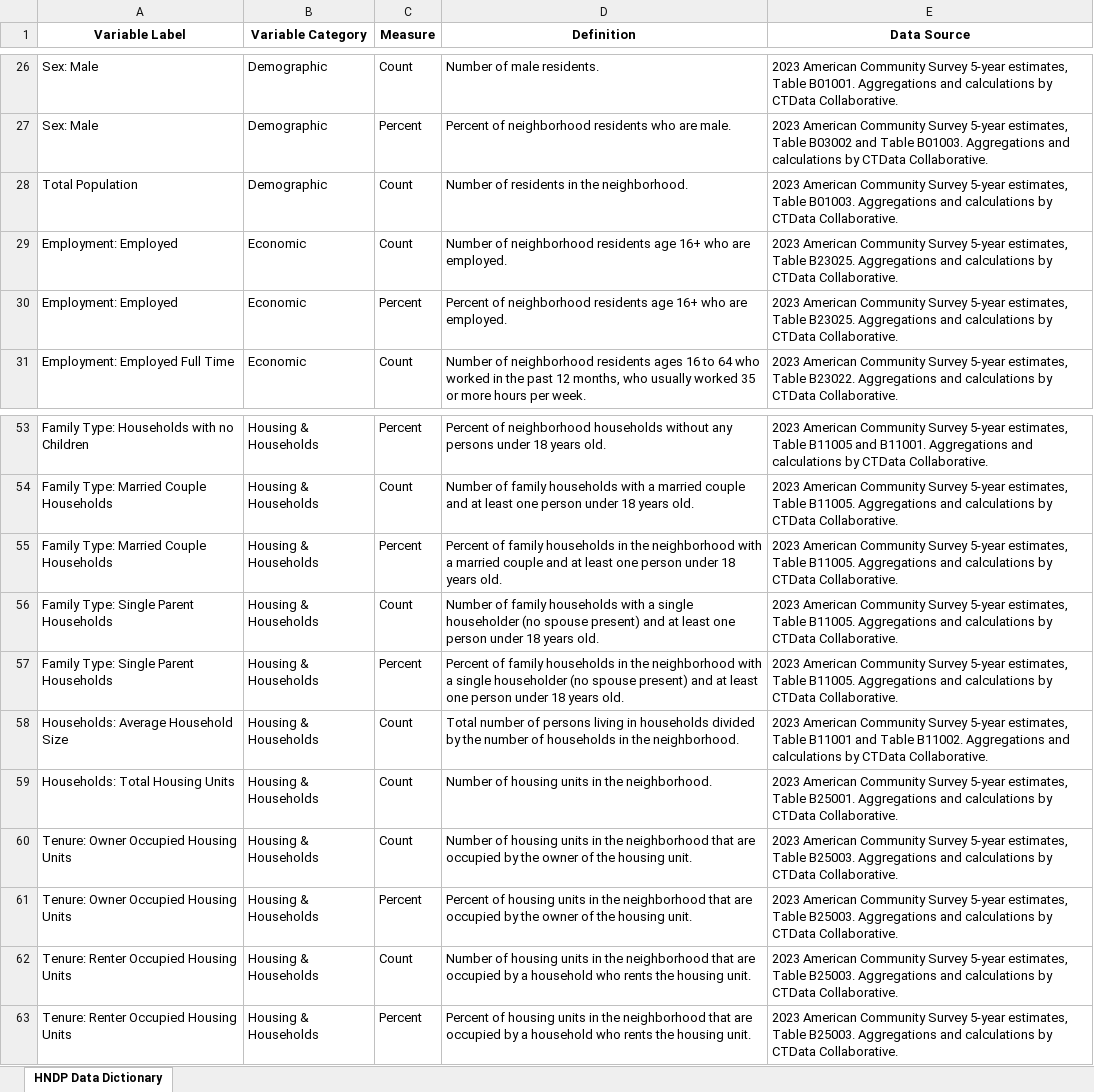
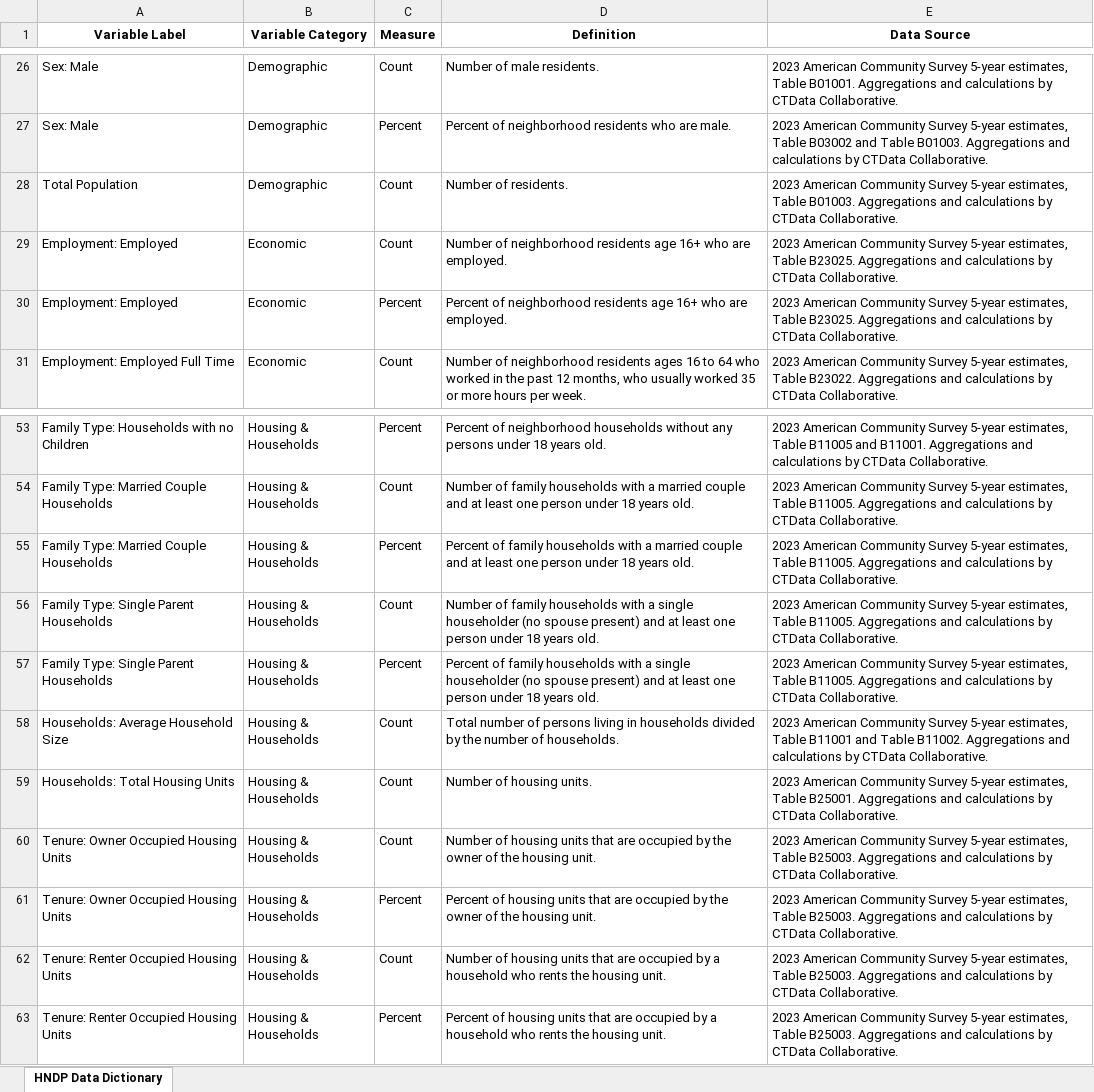
Before and after one commit to CT-Data-Collaborative/Hartford-Neighborhood-Data-Platform, an Excel workbook: Hartford Neighborhood Data Dictionary.xlsx, sheet HNDP Data Dictionary, drawn as a sheet; only a part is shown, gaps mark what is left out; values as stored, in another font and other column widths than the file's, no borders; table styles not drawn; the diff names each change by its address in the sheet, - before the commit and + after, or states it on an @@ line.

Commit message:
Add files via upload

```diff
--- a/Hartford Neighborhood Data Dictionary.xlsx (sheet HNDP Data Dictionary)
+++ b/Hartford Neighborhood Data Dictionary.xlsx (sheet HNDP Data Dictionary)
-D28 (Definition): Number of residents in the neighborhood.
+D28 (Definition): Number of residents.
-D55 (Definition): …family households in the neighborhood with a…
+D55 (Definition): …family households with a…
-D57 (Definition): …family households in the neighborhood with a…
+D57 (Definition): …family households with a…
-D58 (Definition): …number of households in the neighborhood.
+D58 (Definition): …number of households.
-D59 (Definition): Number of housing units in the neighborhood.
+D59 (Definition): Number of housing units.
-D60 (Definition): …housing units in the neighborhood that are…
+D60 (Definition): …housing units that are…
-D61 (Definition): …housing units in the neighborhood that are…
+D61 (Definition): …housing units that are…
-D62 (Definition): …housing units in the neighborhood that are…
+D62 (Definition): …housing units that are…
-D63 (Definition): …housing units in the neighborhood that are…
+D63 (Definition): …housing units that are…
```
